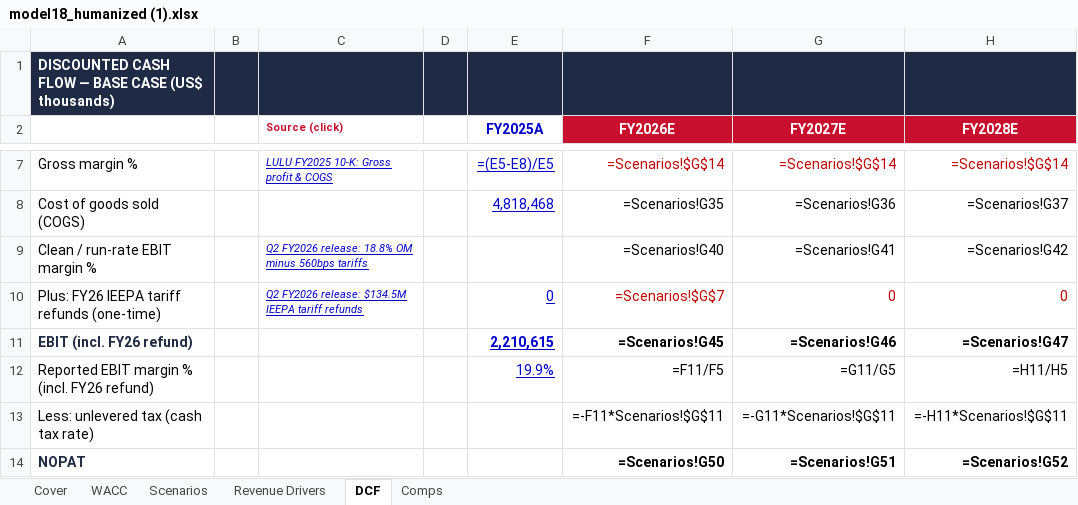
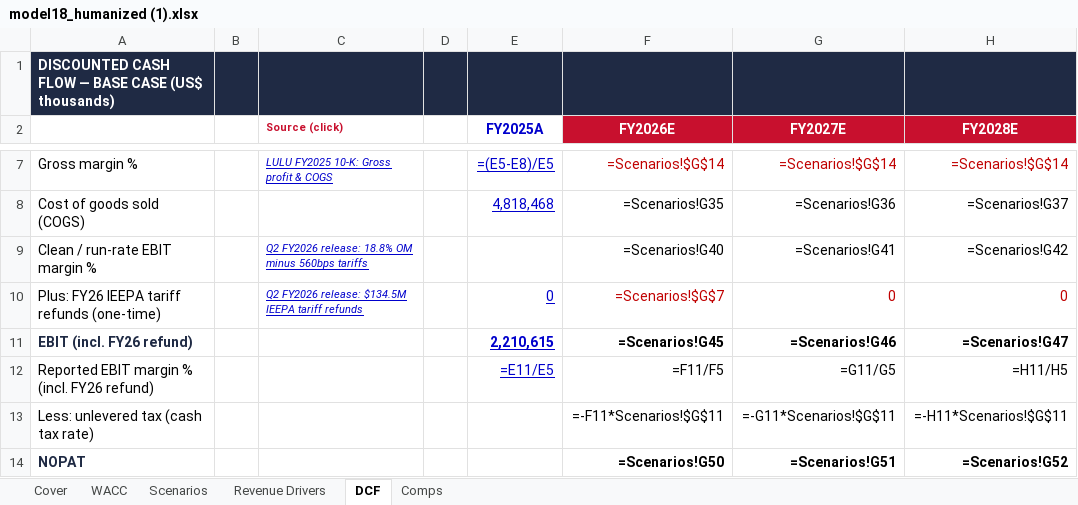
Before and after one commit to vengeanceaiUSC/RM, an Excel workbook: LULU/model18_humanized (1).xlsx, sheet DCF, drawn as a sheet; only a part is shown, gaps mark what is left out; values as stored, in another font and other column widths than the file's, no borders; formulas without a stored value are shown as written; the diff names each change by its address in the sheet, - before the commit and + after, or states it on an @@ line.

```diff
--- a/LULU/model18_humanized (1).xlsx (sheet DCF)
+++ b/LULU/model18_humanized (1).xlsx (sheet DCF)
-E12 (FY2025A): 19.9%
+E12 (FY2025A): =E11/E5
```
Also changed, not shown: LULU/model18_humanized.xlsx, LULU/model18_wsp_formulas.xlsx, 1 other file.
